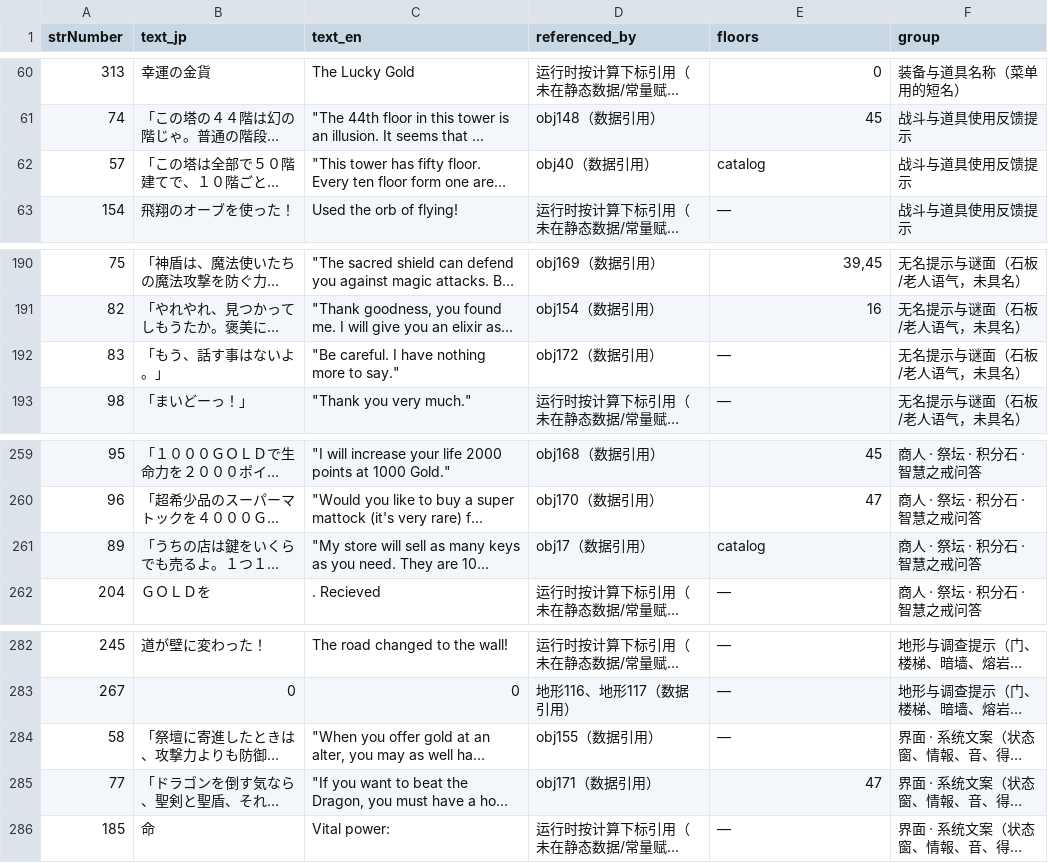
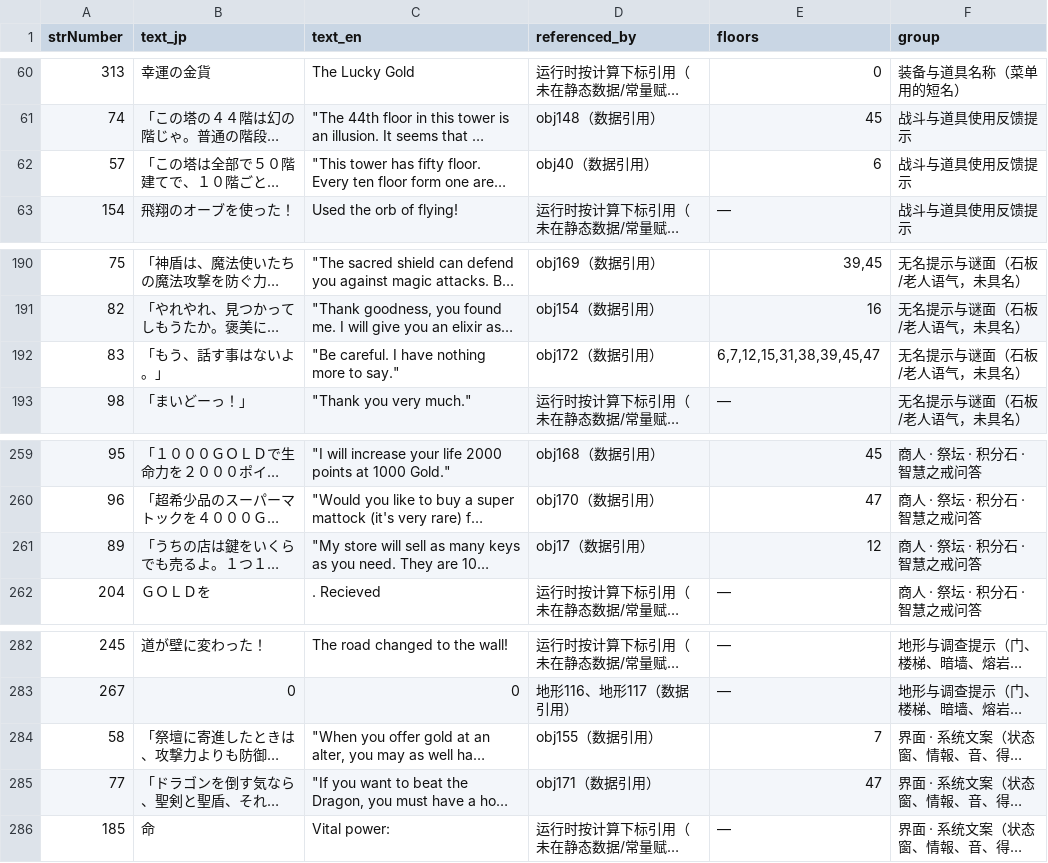
Before and after one commit to Barry-Wuu/50MOTA-AI-TAS, a CSV file: 01_PC98原版_mtower/magic_tower1_texts.csv, drawn as a sheet; only a part is shown, gaps mark what is left out; long unchanged cells end in …; the diff names each change by its address in the sheet, - before the commit and + after, or states it on an @@ line.

Commit message:
无楼层但有 obj 引用的 4 条，用反编译源码定出楼层
我把 MTower.class 反编译成 Java 源码（新增 08_Java_MTower08a/decompiled/），runtime 写格一目了然：
- [57] obj40  → 6F：6F 商店 obj18 成交后 mapObject[YpBuff][XpBuff]=40
- [58] obj155 → 7F：7F 商店 obj41 成交后 =155
- [89] obj17  → 12F：12F(11,1) 破墙（obj89 kind5）后三元链揭示 =17，即「无限买钥匙 1000G」那家
- [83] obj172 → 6,7,12,15,31,38,39,45,47：obj172 是谈完话的统一替换，
  strNumber 57/58/59/60/66/70/75/77 的 NPC 都把所在格改写成 172
- [18] 仍是通用：任何商店余额不足都显示 strMessage[..][18]
- [72] 仍无层：obj167 三路（静态/事件/动态）都没有落点，唯一入口是情报系统
  知恵の玉18→文本18+54=72，而 18 号玉的解锁标记也由这个从不出现的 NPC 置位

正文 621 块，无楼层 118 条；CSV 同步；上一轮「这五条是未使用条目」的判断作废。

```diff
--- a/01_PC98原版_mtower/magic_tower1_texts.csv
+++ b/01_PC98原版_mtower/magic_tower1_texts.csv
-E62 (floors): catalog
+E62 (floors): 6
-E192 (floors): —
+E192 (floors): 6,7,12,15,31,38,39,45,47
-E261 (floors): catalog
+E261 (floors): 12
-E284 (floors): —
+E284 (floors): 7
```
Also changed, not shown: 5 other files.
